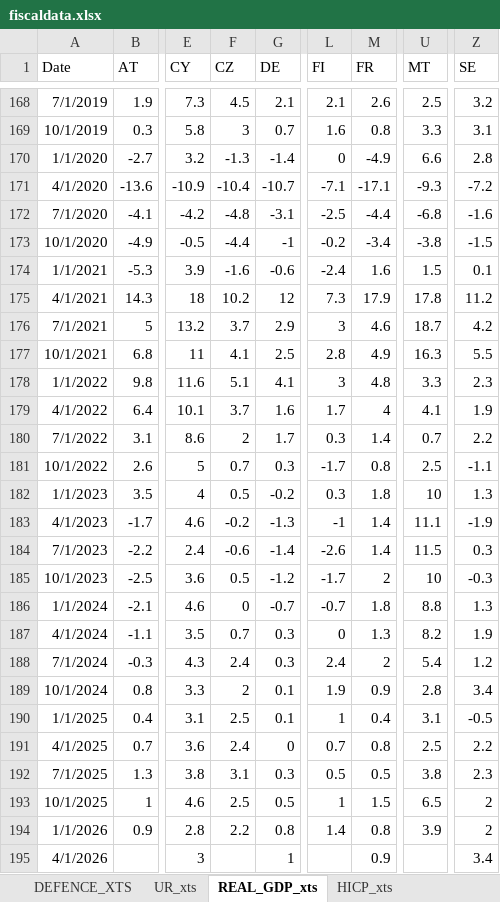
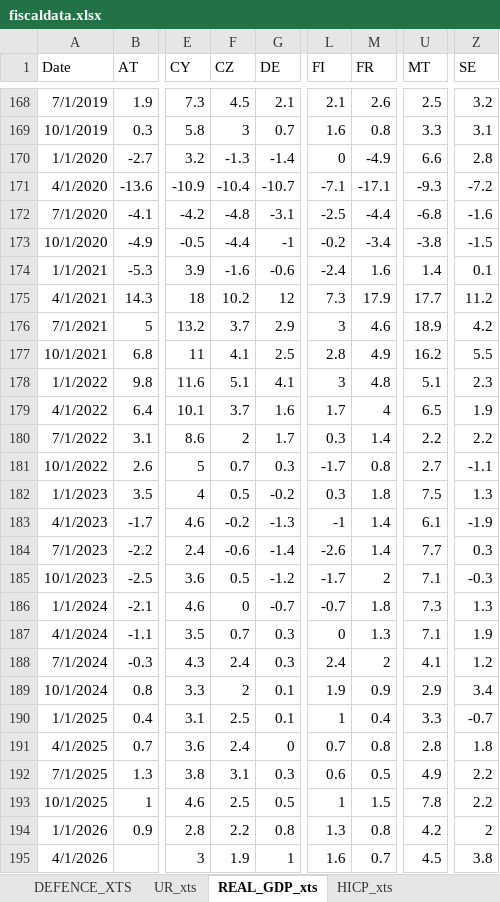
Before and after one commit to mflanagan201/gcal_auto, an Excel workbook: fiscaldata.xlsx, sheet REAL_GDP_xts, drawn as a sheet; only a part is shown, gaps mark what is left out; values as stored, in another font and other column widths than the file's, no borders; the diff covers the shown part only; the diff names each change by its address in the sheet, - before the commit and + after, or states it on an @@ line.

Commit message:
Add fiscaldata.xlsx

```diff
--- a/fiscaldata.xlsx (sheet REAL_GDP_xts)
+++ b/fiscaldata.xlsx (sheet REAL_GDP_xts)
-U174 (MT): 1.5
+U174 (MT): 1.4
-U175 (MT): 17.8
+U175 (MT): 17.7
-U176 (MT): 18.7
+U176 (MT): 18.9
-U177 (MT): 16.3
+U177 (MT): 16.2
-U178 (MT): 3.3
+U178 (MT): 5.1
-U179 (MT): 4.1
+U179 (MT): 6.5
-U180 (MT): 0.7
+U180 (MT): 2.2
-U181 (MT): 2.5
+U181 (MT): 2.7
-U182 (MT): 10
+U182 (MT): 7.5
-U183 (MT): 11.1
+U183 (MT): 6.1
-U184 (MT): 11.5
+U184 (MT): 7.7
-U185 (MT): 10
+U185 (MT): 7.1
-U186 (MT): 8.8
+U186 (MT): 7.3
-U187 (MT): 8.2
+U187 (MT): 7.1
-U188 (MT): 5.4
+U188 (MT): 4.1
-U189 (MT): 2.8
+U189 (MT): 2.9
-U190 (MT): 3.1
+U190 (MT): 3.3
-Z190 (SE): -0.5
+Z190 (SE): -0.7
-U191 (MT): 2.5
+U191 (MT): 2.8
-Z191 (SE): 2.2
+Z191 (SE): 1.8
-L192 (FI): 0.5
+L192 (FI): 0.6
-U192 (MT): 3.8
+U192 (MT): 4.9
-Z192 (SE): 2.3
+Z192 (SE): 2.2
-U193 (MT): 6.5
+U193 (MT): 7.8
-Z193 (SE): 2
+Z193 (SE): 2.2
-L194 (FI): 1.4
+L194 (FI): 1.3
-U194 (MT): 3.9
+U194 (MT): 4.2
-F195 (CZ): (empty)
+F195 (CZ): 1.9
-L195 (FI): (empty)
+L195 (FI): 1.6
-M195 (FR): 0.9
+M195 (FR): 0.7
-U195 (MT): (empty)
+U195 (MT): 4.5
-Z195 (SE): 3.4
+Z195 (SE): 3.8
```
Also changed, not shown: 1 edited cell elsewhere in this sheet.
